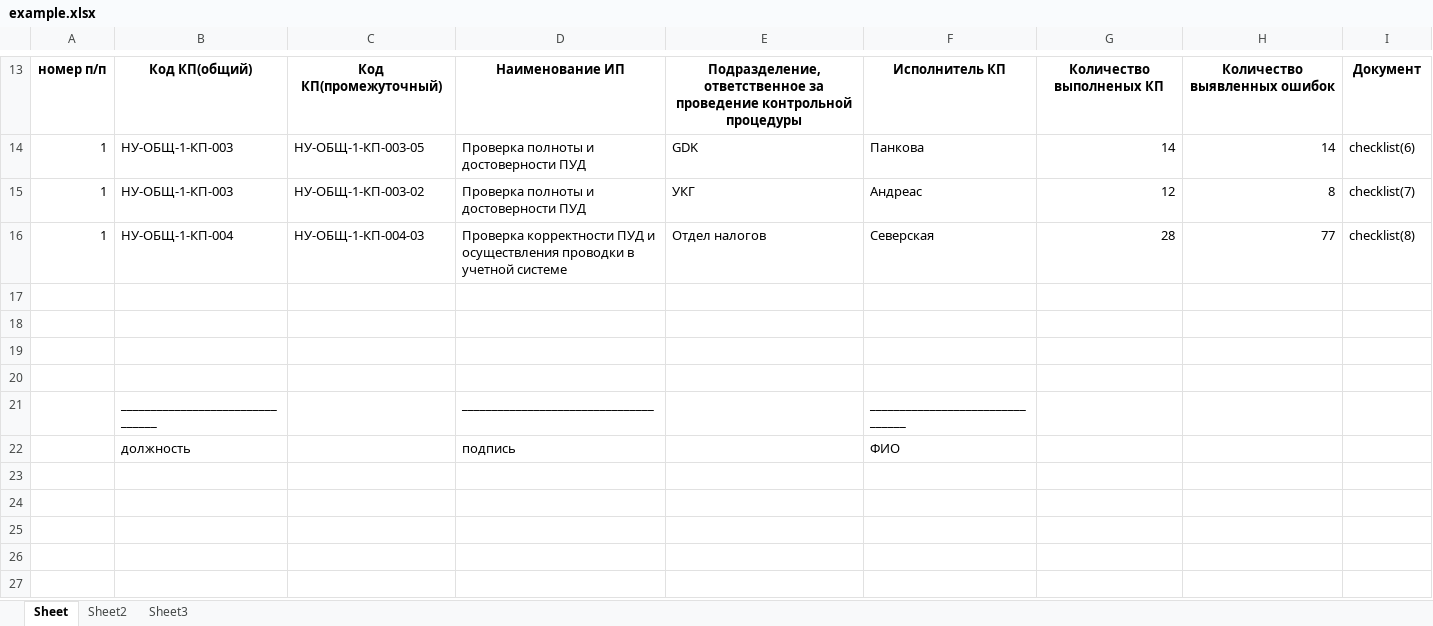
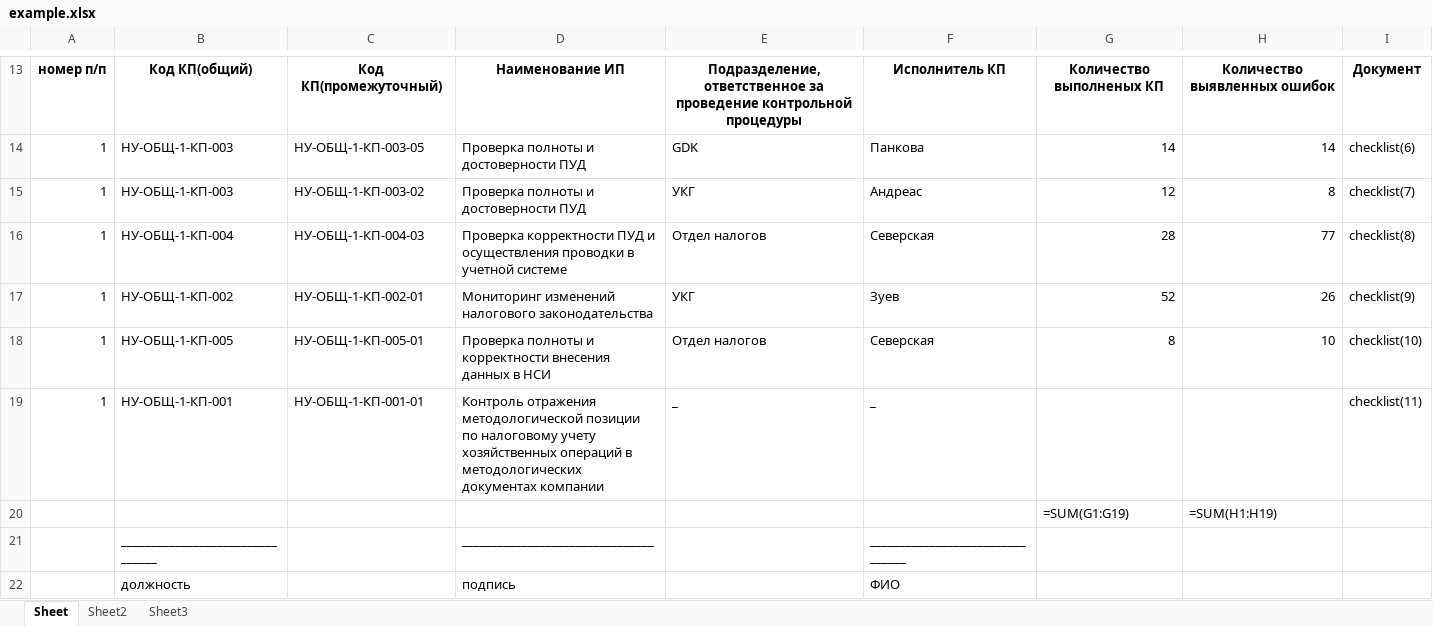
Before and after one commit to ivanzuevvv/pythonProjectExcel22New1AnotherOneDocker, an Excel workbook: excelanalog/example.xlsx, sheet Sheet, drawn as a sheet; only a part is shown, gaps mark what is left out; values as stored, in another font and other column widths than the file's, no borders; formulas without a stored value are shown as written; the diff names each change by its address in the sheet, - before the commit and + after, or states it on an @@ line.

```diff
--- a/excelanalog/example.xlsx (sheet Sheet)
+++ b/excelanalog/example.xlsx (sheet Sheet)
-row 17: (empty)
+row 17: 1 | НУ-ОБЩ-1-КП-002 | НУ-ОБЩ-1-КП-002-01 | Мониторинг изменений налогового законодательства | УКГ | Зуев | 52 | 26 | checklist(9)
-row 18: (empty)
+row 18: 1 | НУ-ОБЩ-1-КП-005 | НУ-ОБЩ-1-КП-005-01 | Проверка полноты и корректности внесения данных в НСИ | Отдел налогов | Северская | 8 | 10 | checklist(10)
-row 19: (empty)
+row 19: 1 | НУ-ОБЩ-1-КП-001 | НУ-ОБЩ-1-КП-001-01 | Контроль отражения методологической позиции по налоговому учету хозяйственных операций в методологических документах компании | _ | _ |  |  | checklist(11)
-row 20: (empty)
+row 20:  |  |  |  |  |  | =SUM(G1:G19) | =SUM(H1:H19)
```
Also changed, not shown: sheet Sheet2, sheet Sheet3, 3 other files.
